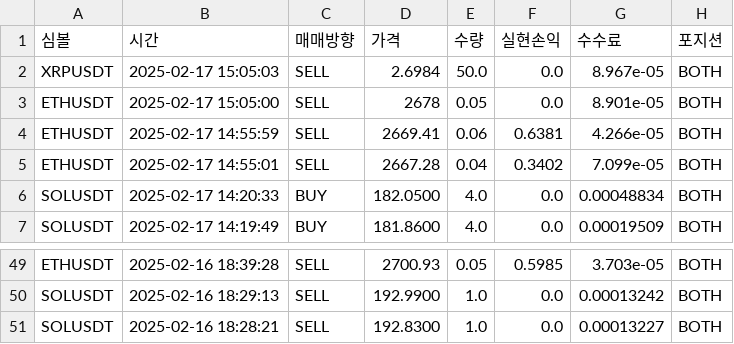
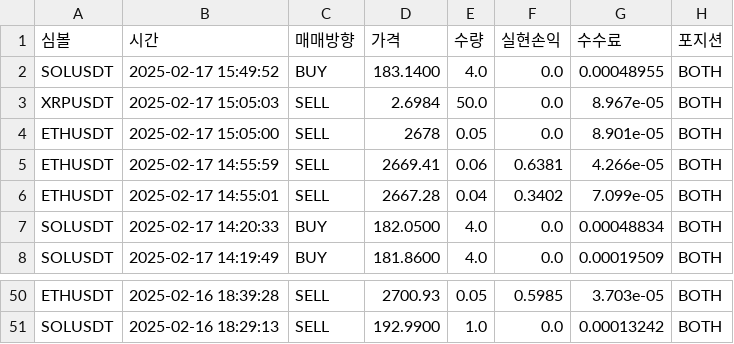
Before and after one commit to June-dwai/Dashboard, a CSV file: data/recent_trades.csv, drawn as a sheet; only a part is shown, gaps mark what is left out.

```diff
--- a/data/recent_trades.csv
+++ b/data/recent_trades.csv
@@ -1,2 +1,3 @@
 심볼,시간,매매방향,가격,수량,실현손익,수수료,포지션
+SOLUSDT,2025-02-17 15:49:52,BUY,183.1400,4.0,0.0,0.00048955,BOTH
 XRPUSDT,2025-02-17 15:05:03,SELL,2.6984,50.0,0.0,8.967e-05,BOTH
@@ -50,2 +51 @@ ETHUSDT,2025-02-16 18:39:28,SELL,2700.93,0.05,0.5985,3.703e-05,BOTH
 SOLUSDT,2025-02-16 18:29:13,SELL,192.9900,1.0,0.0,0.00013242,BOTH
-SOLUSDT,2025-02-16 18:28:21,SELL,192.8300,1.0,0.0,0.00013227,BOTH
```
Also changed, not shown: data/positions.csv.
